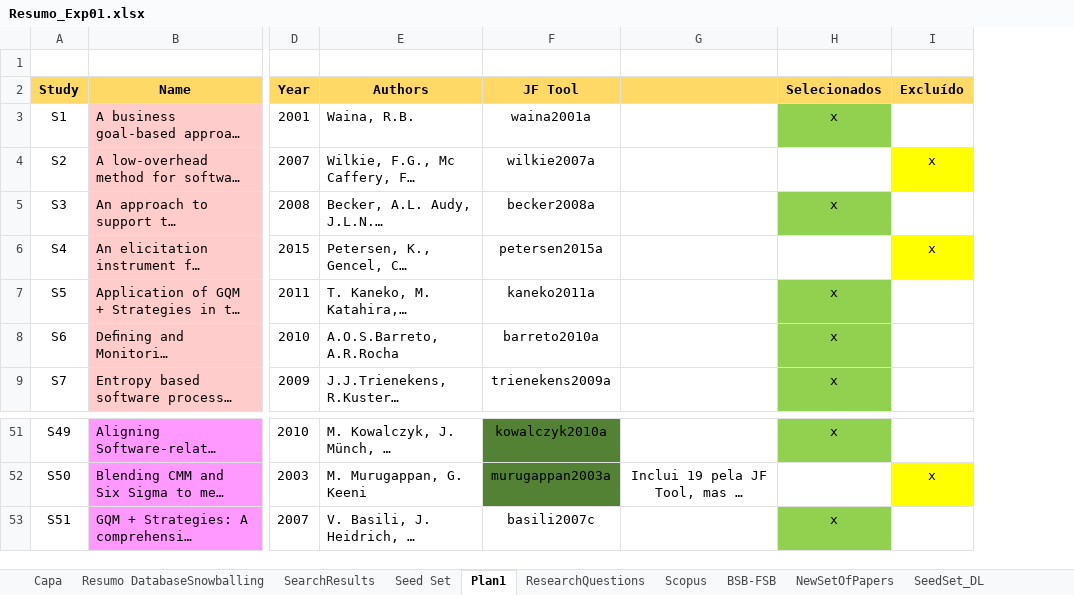
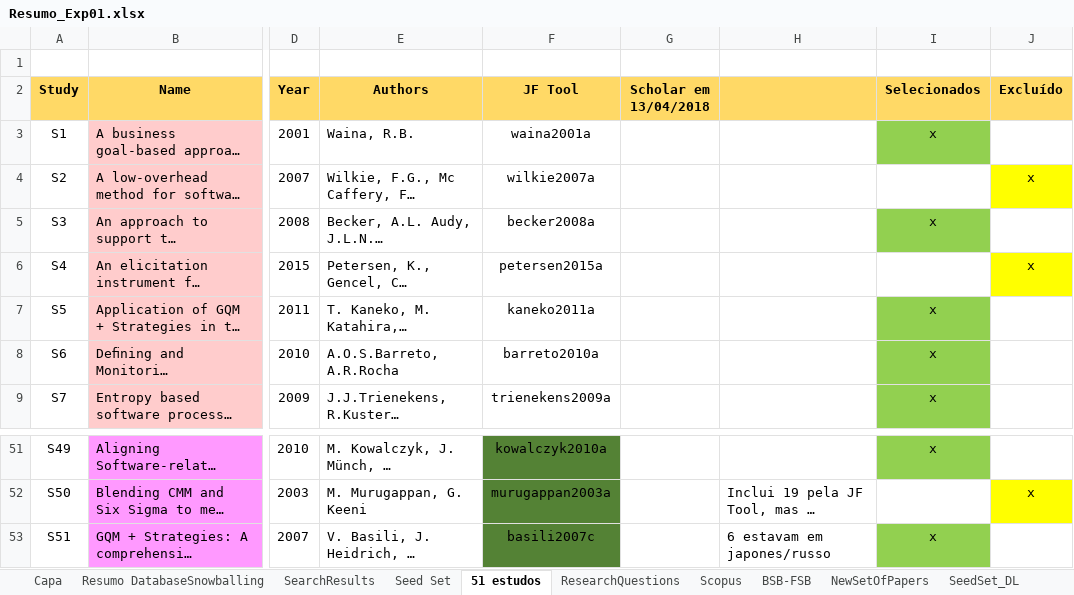
Before and after one commit to gems-uff/hybrid-strategies, an Excel workbook: Experiment01_Resumo/Resumo_Exp01.xlsx, sheet 51 estudos, drawn as a sheet; only a part is shown, gaps mark what is left out; long unchanged cells end in …; values as stored, in another font and other column widths than the file's, no borders; addresses are those after the commit; the diff covers the shown part only; the diff names each change by its address in the sheet, - before the commit and + after, or states it on an @@ line.

```diff
--- a/Experiment01_Resumo/Resumo_Exp01.xlsx (sheet 51 estudos)
+++ b/Experiment01_Resumo/Resumo_Exp01.xlsx (sheet 51 estudos)
-sheet tab: Plan1
+sheet tab: 51 estudos
+column G (Scholar em 13/04/2018), empty
-H52 alignment: center
+H52 alignment: left
-F53 fill: none
+F53 fill: #548235
-H53: (empty)
+H53: 6 estavam em japones/russo
```
Also changed, not shown: 3 edited cells and cell formats elsewhere in this sheet, sheet NewSetOfPapers, charts or pictures, 18 other files.
